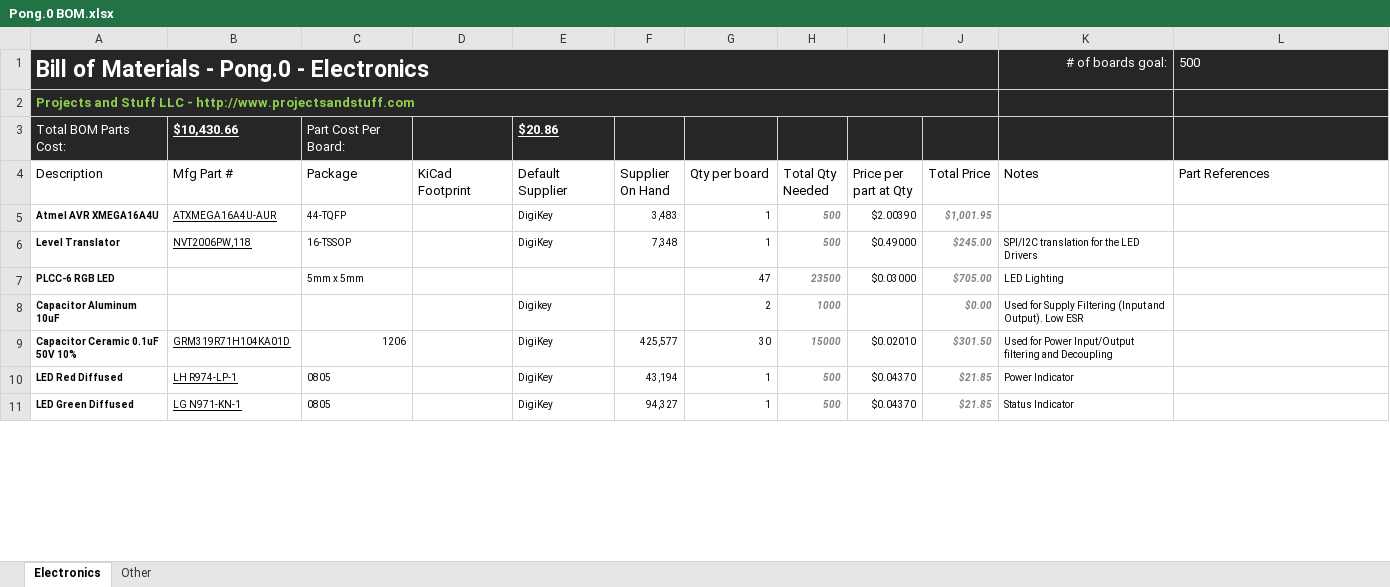
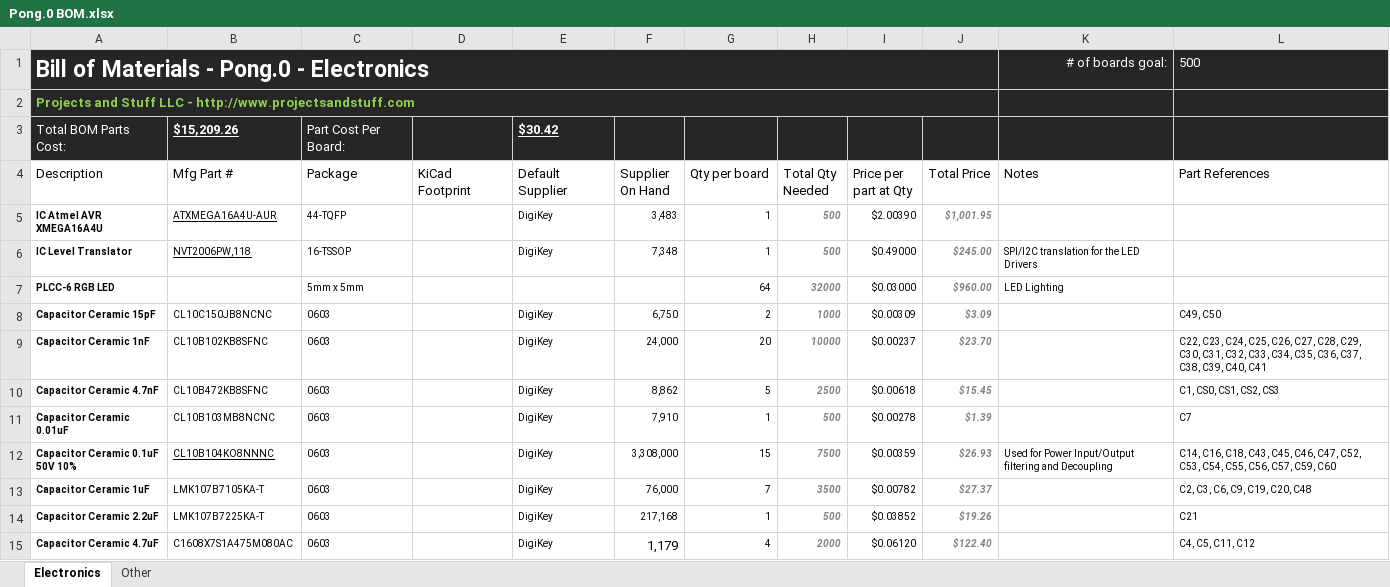
Before and after one commit to Projects-and-Stuff/Pong.0, an Excel workbook: Notes/Pong.0 BOM.xlsx, sheet Electronics, drawn as a sheet; only a part is shown; the shorter side is filled out with more unchanged rows; values as stored, in another font and other column widths than the file's, no borders; table styles not drawn; removed rows and columns are numbered as before the commit, all else as after; the diff covers the shown part only; the diff names each change by its address in the sheet, - before the commit and + after, or states it on an @@ line.

Commit message:
Updated resistors and capacitors on BOM

```diff
--- a/Notes/Pong.0 BOM.xlsx (sheet Electronics)
+++ b/Notes/Pong.0 BOM.xlsx (sheet Electronics)
-B3 (Mfg Part #): $10,430.66
+B3 (Mfg Part #): $15,209.26
-E3 (Default Supplier): $20.86
+E3 (Default Supplier): $30.42
-A5 (Description): Atmel AVR XMEGA16A4U
+A5 (Description): IC Atmel AVR XMEGA16A4U
-A6 (Description): Level Translator
+A6 (Description): IC Level Translator
-G7 (Qty per board): 47
+G7 (Qty per board): 64
-H7 (Total Qty Needed): 23500
+H7 (Total Qty Needed): 32000
-J7 (Total Price): $705.00
+J7 (Total Price): $960.00
-row 8: Capacitor Aluminum 10uF |  |  |  | Digikey |  | 2 | 1000 |  | $0.00 | Used for Supply Filtering (Input and Output). Low ESR
-row 9: Capacitor Ceramic 0.1uF 50V 10% | GRM319R71H104KA01D | 1206 |  | DigiKey | 425,577 | 30 | 15000 | $0.02010 | $301.50 | Used for Power Input/Output filtering and Decoupling
+row 8: Capacitor Ceramic 15pF | CL10C150JB8NCNC | 0603 |  | DigiKey | 6,750 | 2 | 1000 | $0.00309 | $3.09 |  | C49, C50
+row 9: Capacitor Ceramic 1nF | CL10B102KB8SFNC | 0603 |  | DigiKey | 24,000 | 20 | 10000 | $0.00237 | $23.70 |  | C22, C23, C24, C25, C26, C27, C28, C29, C30, C31, C32, C33, C34, C35, C36, C37, C38, C39, C40, C41
+row 10: Capacitor Ceramic 4.7nF | CL10B472KB8SFNC | 0603 |  | DigiKey | 8,862 | 5 | 2500 | $0.00618 | $15.45 |  | C1, CS0, CS1, CS2, CS3
+row 11: Capacitor Ceramic 0.01uF | CL10B103MB8NCNC | 0603 |  | DigiKey | 7,910 | 1 | 500 | $0.00278 | $1.39 |  | C7
+row 12: Capacitor Ceramic 0.1uF 50V 10% | CL10B104KO8NNNC | 0603 |  | DigiKey | 3,308,000 | 15 | 7500 | $0.00359 | $26.93 | Used for Power Input/Output filtering and Decoupling | C14, C16, C18, C43, C45, C46, C47, C52, C53, C54, C55, C56, C57, C59, C60
+row 13: Capacitor Ceramic 1uF | LMK107B7105KA-T | 0603 |  | DigiKey | 76,000 | 7 | 3500 | $0.00782 | $27.37 |  | C2, C3, C6, C9, C19, C20, C48
+row 14: Capacitor Ceramic 2.2uF | LMK107B7225KA-T | 0603 |  | DigiKey | 217,168 | 1 | 500 | $0.03852 | $19.26 |  | C21
+row 15: Capacitor Ceramic 4.7uF | C1608X7S1A475M080AC | 0603 |  | DigiKey | 1,179 | 4 | 2000 | $0.06120 | $122.40 |  | C4, C5, C11, C12
```
Also changed, not shown: 11 added rows, 2 removed rows and 9 edited cells elsewhere in this sheet, formulas that keep their value.
